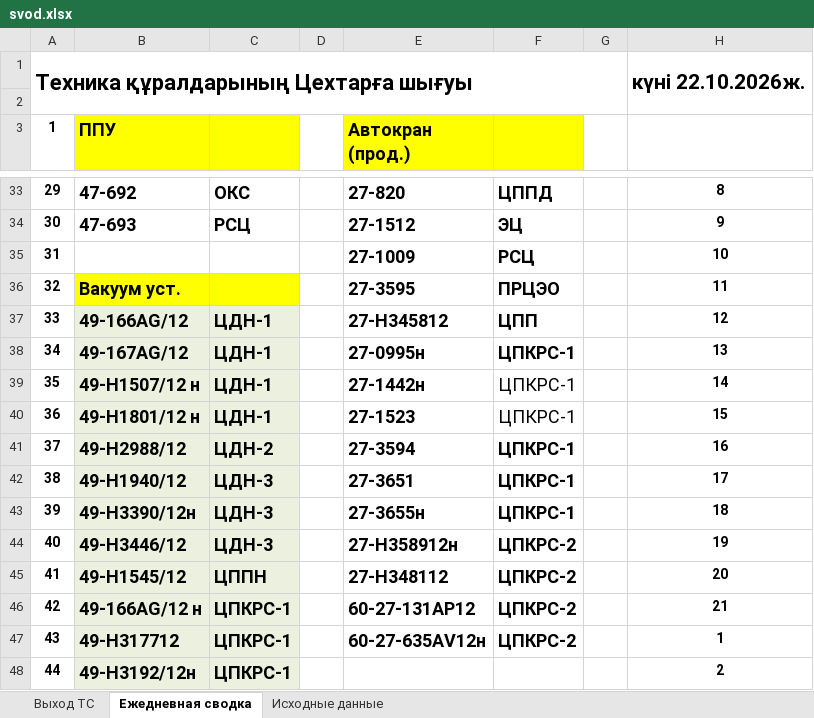
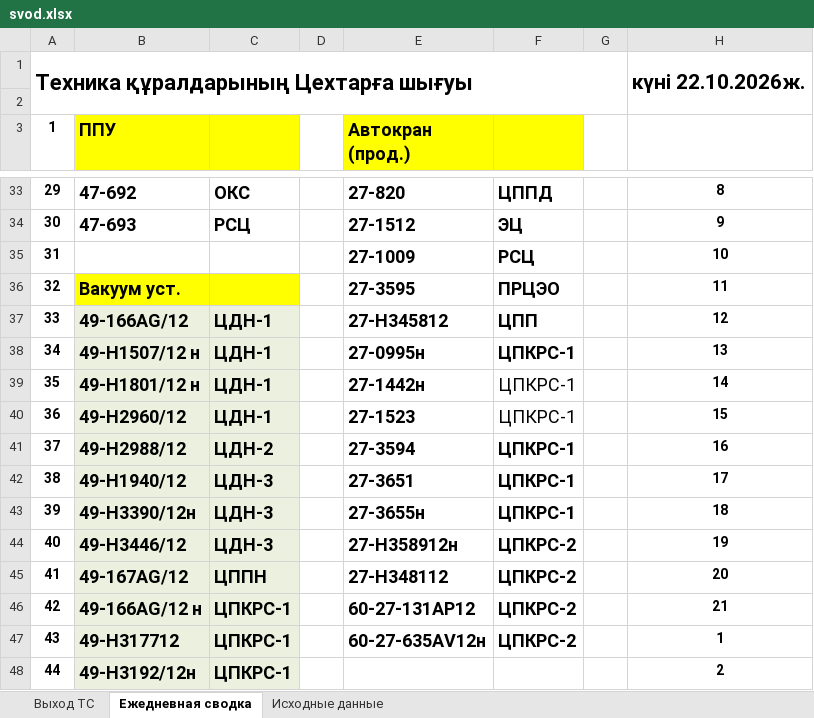
Before and after one commit to aura2889/summary, an Excel workbook: archive/2026-10-22/svod.xlsx, sheet Ежедневная сводка, drawn as a sheet; only a part is shown, gaps mark what is left out; values as stored, in another font and other column widths than the file's, no borders; the diff names each change by its address in the sheet, - before the commit and + after, or states it on an @@ line.

```diff
--- a/archive/2026-10-22/svod.xlsx (sheet Ежедневная сводка)
+++ b/archive/2026-10-22/svod.xlsx (sheet Ежедневная сводка)
-B38 (ППУ): 49-167AG/12
+B38 (ППУ): 49-Н1507/12 н
-B39 (ППУ): 49-Н1507/12 н
+B39 (ППУ): 49-Н1801/12 н
-B40 (ППУ): 49-Н1801/12 н
+B40 (ППУ): 49-Н2960/12
-B45 (ППУ): 49-Н1545/12
+B45 (ППУ): 49-167AG/12
```
Also changed, not shown: sheet Исходные данные, sheet Выход ТС, raw/D3.xlsx, 6 other files.
